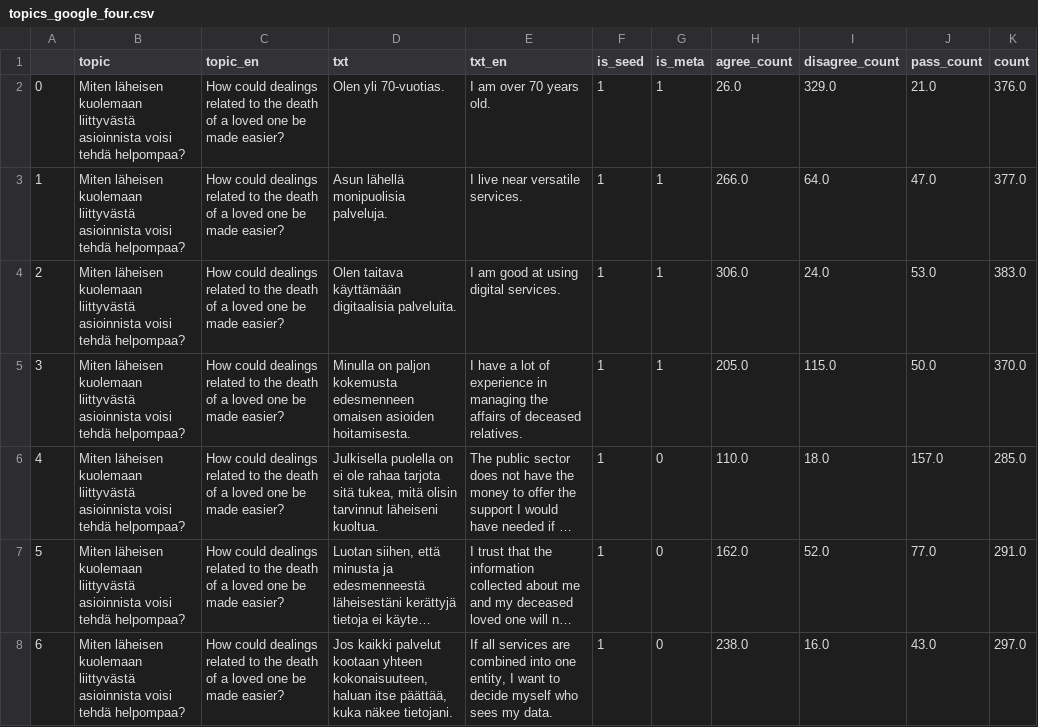
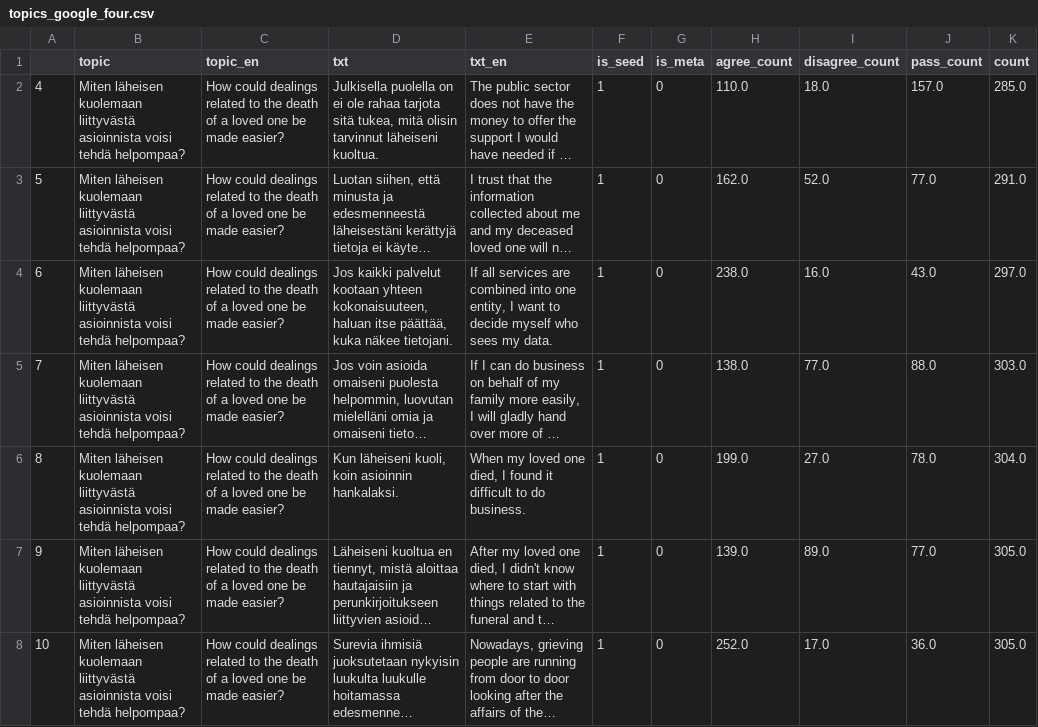
Before and after one commit to sophiaBuss0410/codevelhot, a CSV file: data/topics_google_four.csv, drawn as a sheet; only a part is shown; the shorter side is filled out with more unchanged rows; long unchanged cells end in …; the diff names each change by its address in the sheet, - before the commit and + after, or states it on an @@ line.

Commit message:
Adding modified data.

```diff
--- a/data/topics_google_four.csv
+++ b/data/topics_google_four.csv
-row 2: 0 | Miten läheisen kuolemaan liittyvästä asioinnista voisi tehdä helpompaa? | How could dealings related to the death of a loved one be made easier? | Olen yli 70-vuotias. | I am over 70 years old. | 1 | 1 | 26.0 | 329.0 | 21.0 | 376.0
-row 3: 1 | Miten läheisen kuolemaan liittyvästä asioinnista voisi tehdä helpompaa? | How could dealings related to the death of a loved one be made easier? | Asun lähellä monipuolisia palveluja. | I live near versatile services. | 1 | 1 | 266.0 | 64.0 | 47.0 | 377.0
-row 4: 2 | Miten läheisen kuolemaan liittyvästä asioinnista voisi tehdä helpompaa? | How could dealings related to the death of a loved one be made easier? | Olen taitava käyttämään digitaalisia palveluita. | I am good at using digital services. | 1 | 1 | 306.0 | 24.0 | 53.0 | 383.0
-row 5: 3 | Miten läheisen kuolemaan liittyvästä asioinnista voisi tehdä helpompaa? | How could dealings related to the death of a loved one be made easier? | Minulla on paljon kokemusta edesmenneen omaisen asioiden hoitamisesta. | I have a lot of experience in managing the affairs of deceased relatives. | 1 | 1 | 205.0 | 115.0 | 50.0 | 370.0
```
Also changed, not shown: data/topics_google_two.csv, 1 other file.
